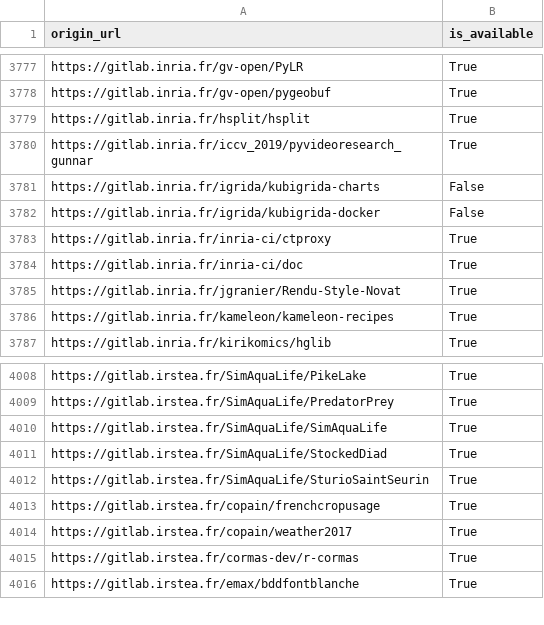
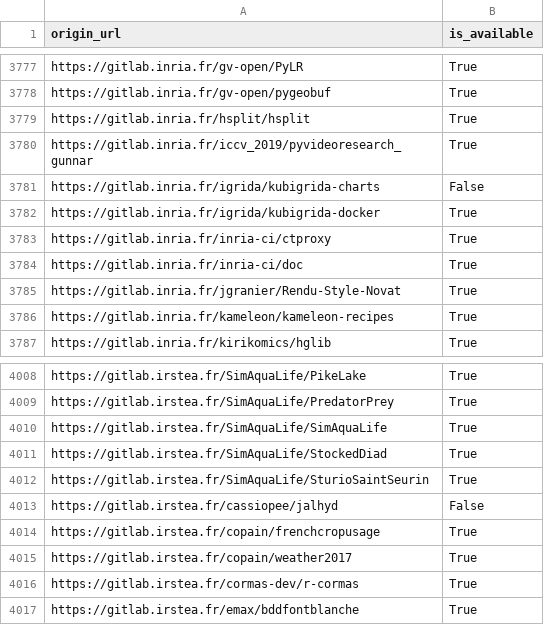
Before and after one commit to bzg/data-codes-sources-fr, a CSV file: data/swh_exists.csv, drawn as a sheet; only a part is shown, gaps mark what is left out.

Commit message:
New data at 2020-01-03T19:31:59Z [ci skip]

```diff
--- a/data/swh_exists.csv
+++ b/data/swh_exists.csv
@@ -3781,3 +3781,3 @@ https://gitlab.inria.fr/iccv_2019/pyvideoresearch_gunnar,True
 https://gitlab.inria.fr/igrida/kubigrida-charts,False
-https://gitlab.inria.fr/igrida/kubigrida-docker,False
+https://gitlab.inria.fr/igrida/kubigrida-docker,True
 https://gitlab.inria.fr/inria-ci/ctproxy,True
@@ -4012,2 +4012,3 @@ https://gitlab.irstea.fr/SimAquaLife/StockedDiad,True
 https://gitlab.irstea.fr/SimAquaLife/SturioSaintSeurin,True
+https://gitlab.irstea.fr/cassiopee/jalhyd,False
 https://gitlab.irstea.fr/copain/frenchcropusage,True
```
Also changed, not shown: data/organisations/csv/all.csv, 4 other files.
